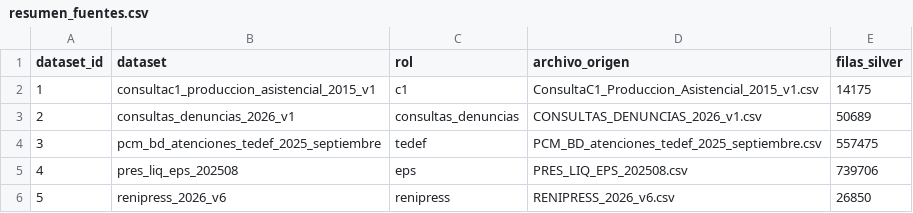
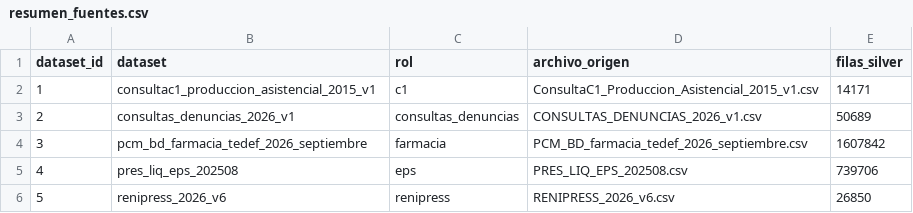
Before and after one commit to Alejandro-Oswaldo-d-Jesus-Soto-Cardenas/STASYS-Frontend-Revision, a CSV file: src/assets/datasets-dashboard/resumen_fuentes.csv, drawn as a sheet.

```diff
--- a/src/assets/datasets-dashboard/resumen_fuentes.csv
+++ b/src/assets/datasets-dashboard/resumen_fuentes.csv
@@ -1,5 +1,5 @@
 dataset_id,dataset,rol,archivo_origen,filas_silver
-1,consultac1_produccion_asistencial_2015_v1,c1,ConsultaC1_Produccion_Asistencial_2015_v1.csv,14175
+1,consultac1_produccion_asistencial_2015_v1,c1,ConsultaC1_Produccion_Asistencial_2015_v1.csv,14171
 2,consultas_denuncias_2026_v1,consultas_denuncias,CONSULTAS_DENUNCIAS_2026_v1.csv,50689
-3,pcm_bd_atenciones_tedef_2025_septiembre,tedef,PCM_BD_atenciones_tedef_2025_septiembre.csv,557475
+3,pcm_bd_farmacia_tedef_2026_septiembre,farmacia,PCM_BD_farmacia_tedef_2026_septiembre.csv,1607842
 4,pres_liq_eps_202508,eps,PRES_LIQ_EPS_202508.csv,739706
```
Also changed, not shown: src/assets/datasets-dashboard/c1_produccion_por_departamento.csv, src/assets/datasets-dashboard/calidad_datos_dashboard.csv, 12 other files.
